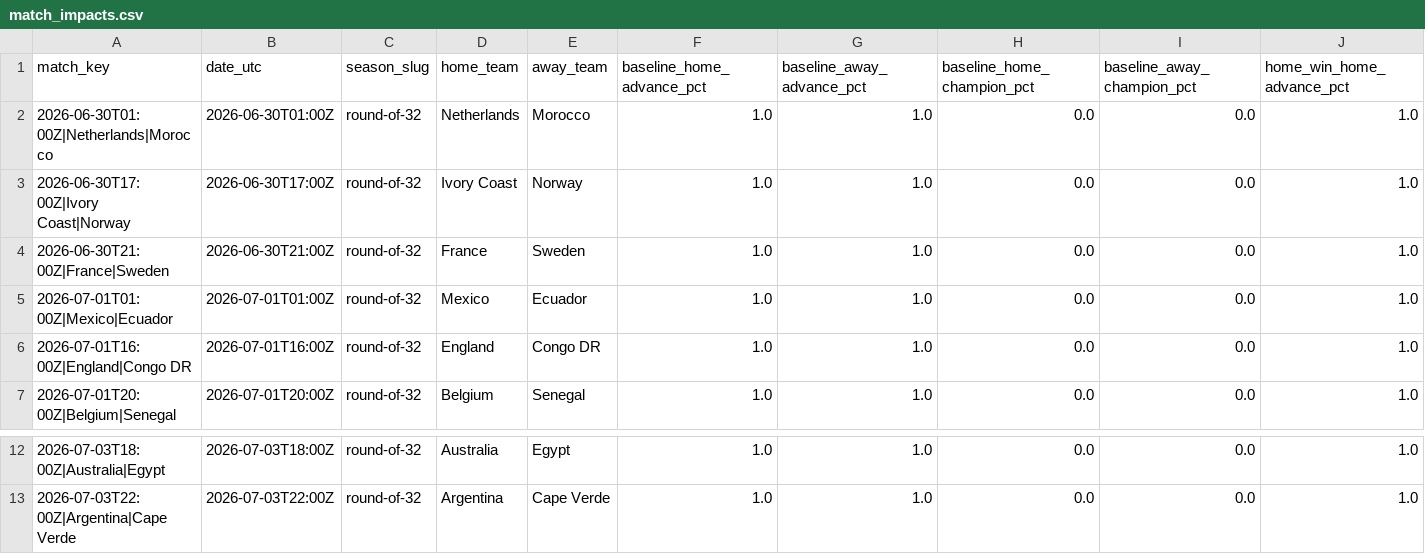
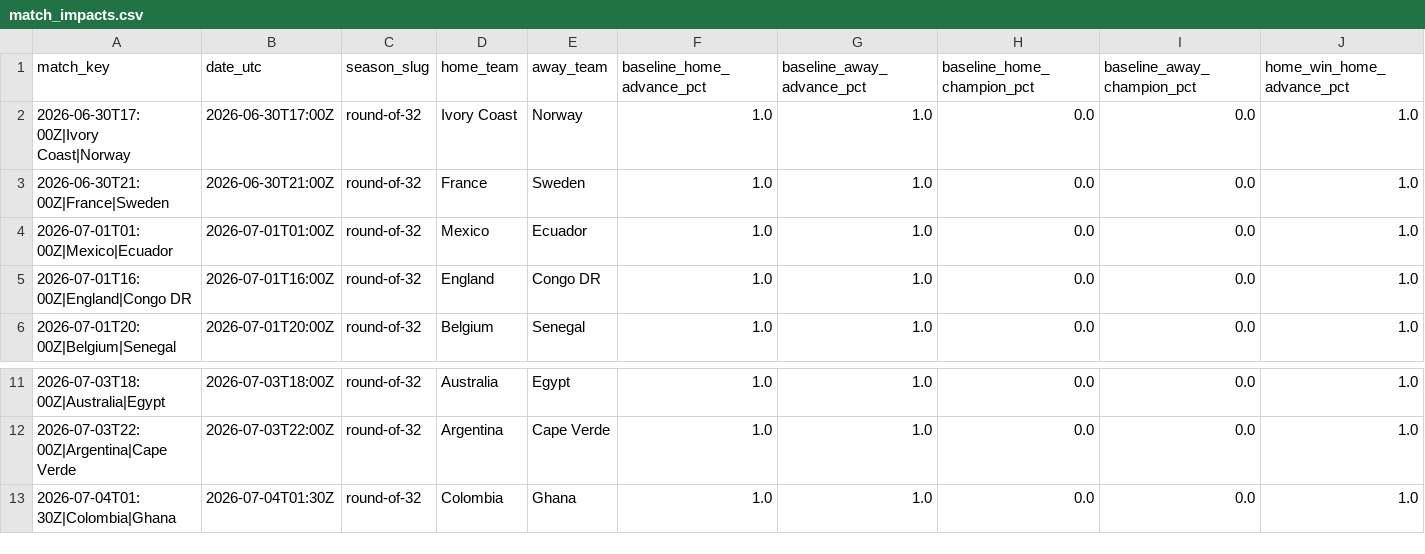
Before and after one commit to akarpie96/2026-worldcup-forecast, a CSV file: data/processed/match_impacts.csv, drawn as a sheet; only a part is shown, gaps mark what is left out; removed rows and columns are numbered as before the commit, all else as after; rows hold the shown columns only; the diff names each change by its address in the sheet, - before the commit and + after, or states it on an @@ line.

```diff
--- a/data/processed/match_impacts.csv
+++ b/data/processed/match_impacts.csv
-row 2: 2026-06-30T01:00Z|Netherlands|Morocco | 2026-06-30T01:00Z | round-of-32 | Netherlands | Morocco | 1.0 | 1.0 | 0.0 | 0.0 | 1.0
+row 13: 2026-07-04T01:30Z|Colombia|Ghana | 2026-07-04T01:30Z | round-of-32 | Colombia | Ghana | 1.0 | 1.0 | 0.0 | 0.0 | 1.0
```
Also changed, not shown: data/processed/forecast_history.csv, data/processed/group_stage_matches.csv, 2 other files.
